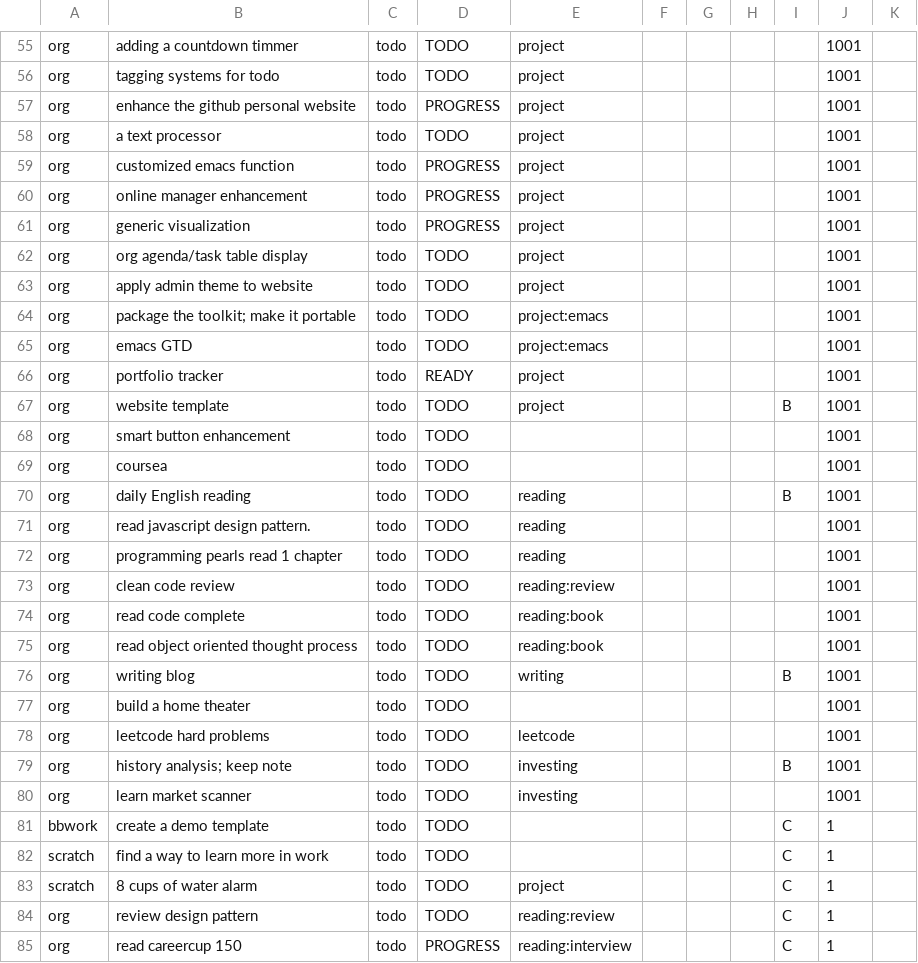
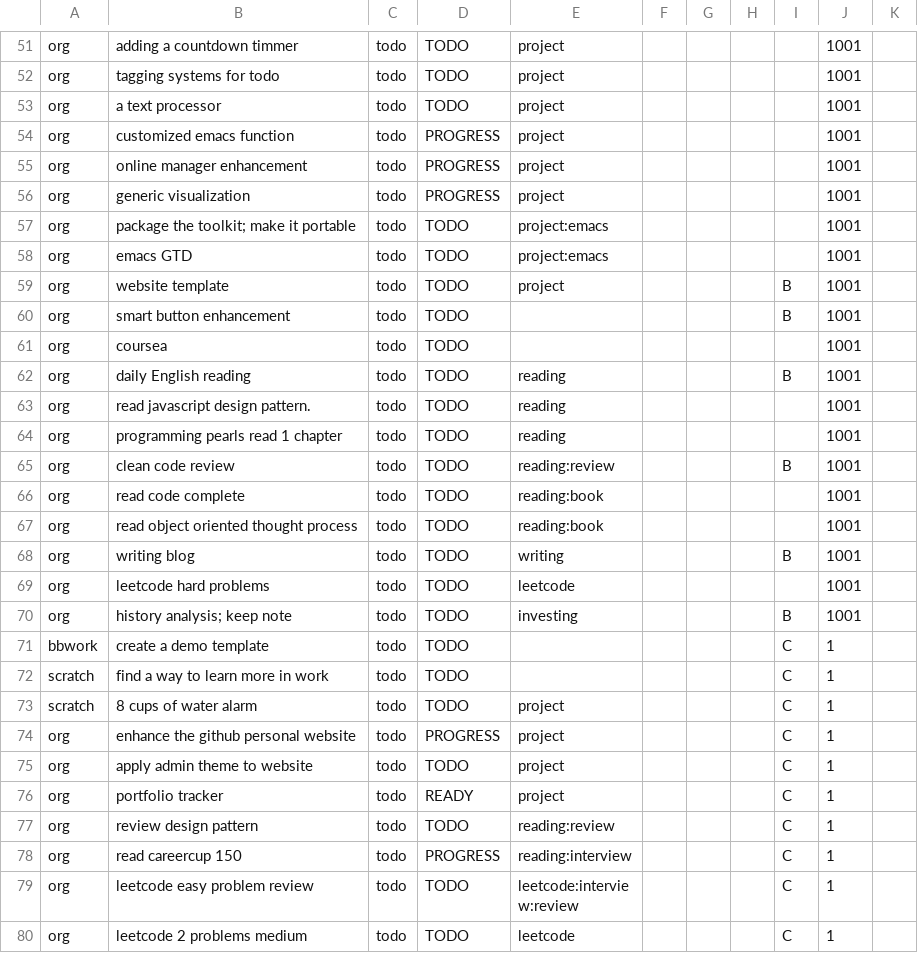
Before and after one commit to ggppwx/note, a CSV file: csv/agenda.csv, drawn as a sheet; only a part is shown, gaps mark what is left out; the shorter side is filled out with more unchanged rows; the diff covers the shown part only.

```diff
--- a/csv/agenda.csv
+++ b/csv/agenda.csv
@@ -56,3 +52,2 @@ org,adding a countdown timmer,todo,TODO,project,,,,,1001,
 org,tagging systems for todo,todo,TODO,project,,,,,1001,
-org,enhance the github personal website,todo,PROGRESS,project,,,,,1001,
 org,a text processor,todo,TODO,project,,,,,1001,
@@ -61,9 +56,6 @@ org,online manager enhancement,todo,PROGRESS,project,,,,,1001,
 org,generic visualization,todo,PROGRESS,project,,,,,1001,
-org,org agenda/task table display,todo,TODO,project,,,,,1001,
-org,apply admin theme to website,todo,TODO,project,,,,,1001,
 org,package the toolkit; make it portable,todo,TODO,project:emacs,,,,,1001,
 org,emacs GTD,todo,TODO,project:emacs,,,,,1001,
-org,portfolio tracker,todo,READY,project,,,,,1001,
 org,website template,todo,TODO,project,,,,B,1001,
-org,smart button enhancement,todo,TODO,,,,,,1001,
+org,smart button enhancement,todo,TODO,,,,,B,1001,
 org,coursea,todo,TODO,,,,,,1001,
@@ -72,3 +64,3 @@ org,read javascript design pattern.,todo,TODO,reading,,,,,1001,
 org,programming pearls read 1 chapter,todo,TODO,reading,,,,,1001,
-org,clean code review,todo,TODO,reading:review,,,,,1001,
+org,clean code review,todo,TODO,reading:review,,,,B,1001,
 org,read code complete,todo,TODO,reading:book,,,,,1001,
@@ -76,6 +68,4 @@ org,read object oriented thought process,todo,TODO,reading:book,,,,,1001,
 org,writing blog,todo,TODO,writing,,,,B,1001,
-org,build a home theater,todo,TODO,,,,,,1001,
 org,leetcode hard problems,todo,TODO,leetcode,,,,,1001,
 org,history analysis; keep note,todo,TODO,investing,,,,B,1001,
-org,learn market scanner,todo,TODO,investing,,,,,1001,
 bbwork,create a demo template,todo,TODO,,,,,C,1,
@@ -83,2 +73,5 @@ scratch,find a way to learn more in work,todo,TODO,,,,,C,1,
 scratch,8 cups of water alarm,todo,TODO,project,,,,C,1,
+org,enhance the github personal website,todo,PROGRESS,project,,,,C,1,
+org,apply admin theme to website,todo,TODO,project,,,,C,1,
+org,portfolio tracker,todo,READY,project,,,,C,1,
 org,review design pattern,todo,TODO,reading:review,,,,C,1,
```
Also changed, not shown: 3 added rows, 6 removed rows, 1 moved row and 20 edited cells elsewhere in this file.
